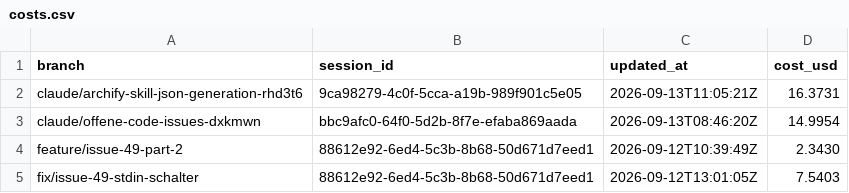
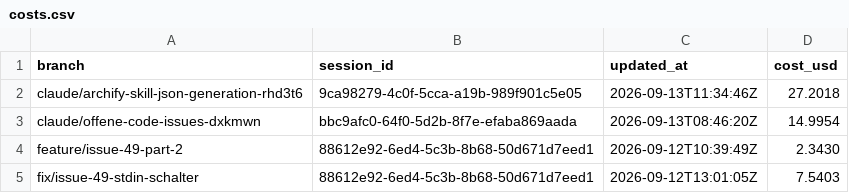
Before and after one commit to pascallink/webkit-ext, a CSV file: stats/costs.csv, drawn as a sheet.

```diff
--- a/stats/costs.csv
+++ b/stats/costs.csv
@@ -1,3 +1,3 @@
 branch,session_id,updated_at,cost_usd
-claude/archify-skill-json-generation-rhd3t6,9ca98279-4c0f-5cca-a19b-989f901c5e05,2026-09-13T11:05:21Z,16.3731
+claude/archify-skill-json-generation-rhd3t6,9ca98279-4c0f-5cca-a19b-989f901c5e05,2026-09-13T11:34:46Z,27.2018
 claude/offene-code-issues-dxkmwn,bbc9afc0-64f0-5d2b-8f7e-efaba869aada,2026-09-13T08:46:20Z,14.9954
```
Also changed, not shown: stats/tokens.csv, 4 other files.
